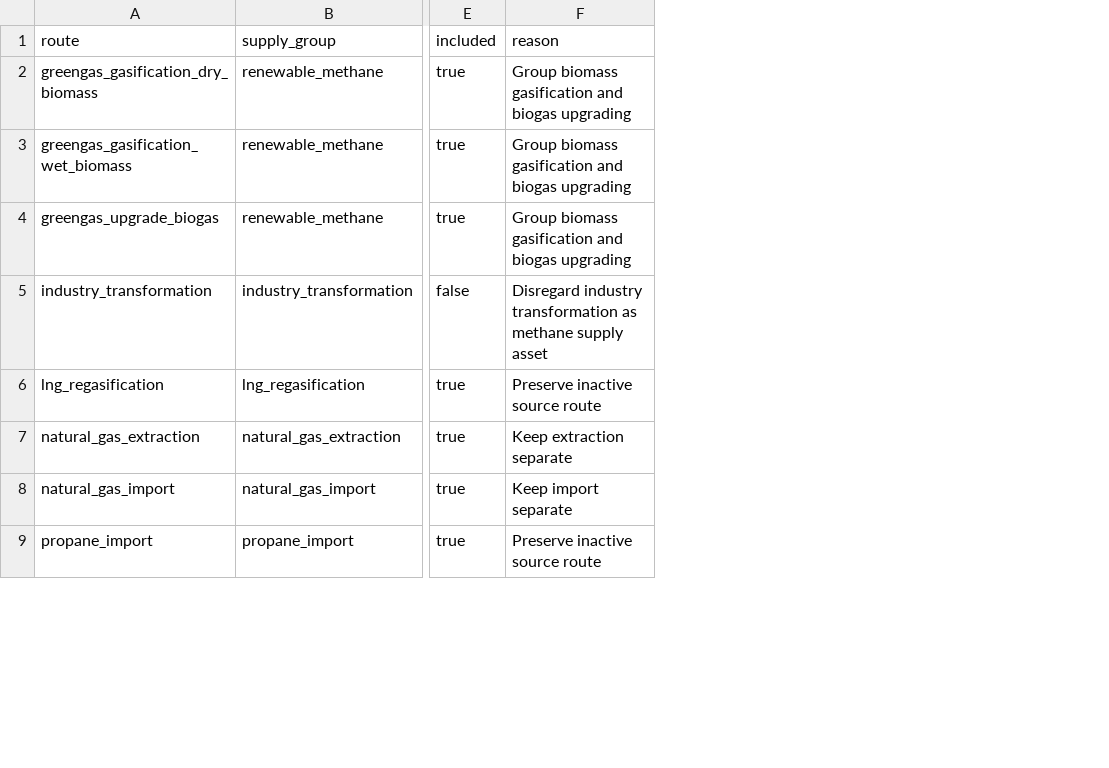
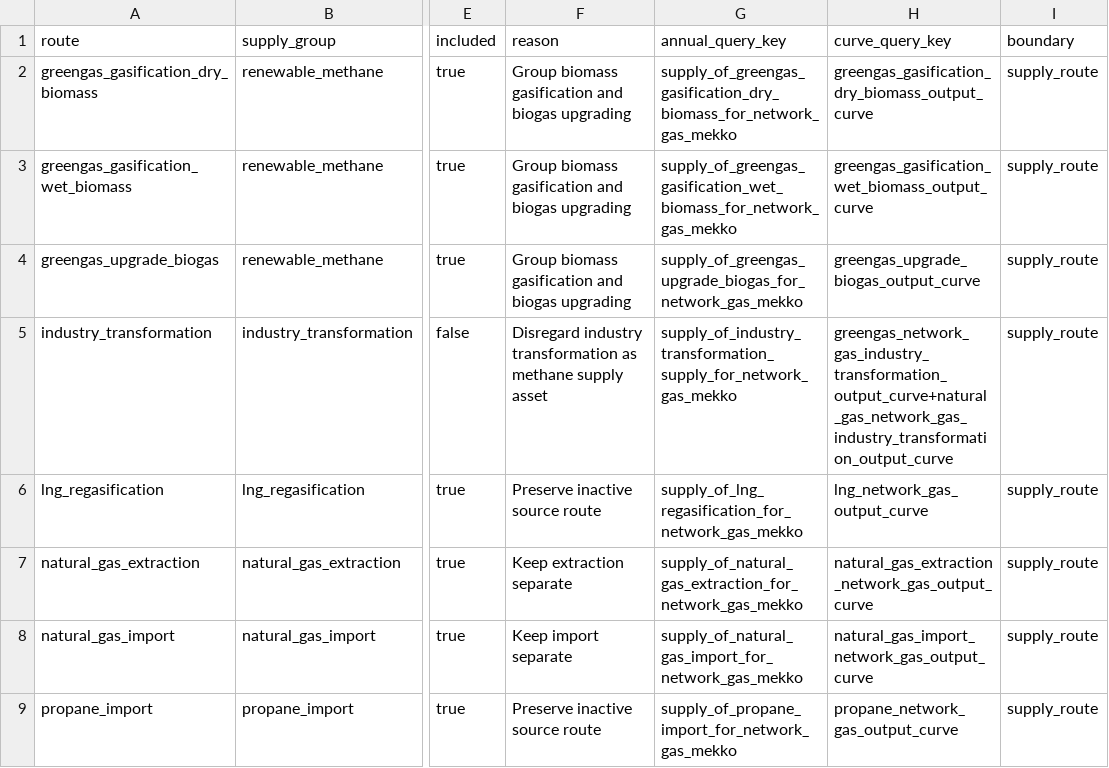
Before and after one commit to Sanblom/SR2025-to-Tulipa, a CSV file: config/methane_supply_aggregation.csv, drawn as a sheet; only a part is shown, gaps mark what is left out; the diff names each change by its address in the sheet, - before the commit and + after, or states it on an @@ line.

```diff
--- a/config/methane_supply_aggregation.csv
+++ b/config/methane_supply_aggregation.csv
+column G (annual_query_key), rows 2-9: supply_of_greengas_gasification_dry_biomass_for_network_gas_mekko | supply_of_greengas_gasification_wet_biomass_for_network_gas_mekko | supply_of_greengas_upgrade_biogas_for_network_gas_mekko | supply_of_industry_transformation_supply_for_network_gas_mekko | supply_of_lng_regasification_for_network_gas_mekko | supply_of_natural_gas_extraction_for_network_gas_mekko | supply_of_natural_gas_import_for_network_gas_mekko | supply_of_propane_import_for_network_gas_mekko
+column H (curve_query_key), rows 2-9: greengas_gasification_dry_biomass_output_curve | greengas_gasification_wet_biomass_output_curve | greengas_upgrade_biogas_output_curve | greengas_network_gas_industry_transformation_output_curve+natural_gas_network_gas_industry_transformation_output_curve | lng_network_gas_output_curve | natural_gas_extraction_network_gas_output_curve | natural_gas_import_network_gas_output_curve | propane_network_gas_output_curve
+column I (boundary), rows 2-9: all supply_route
```
Also changed, not shown: 31 other files.
